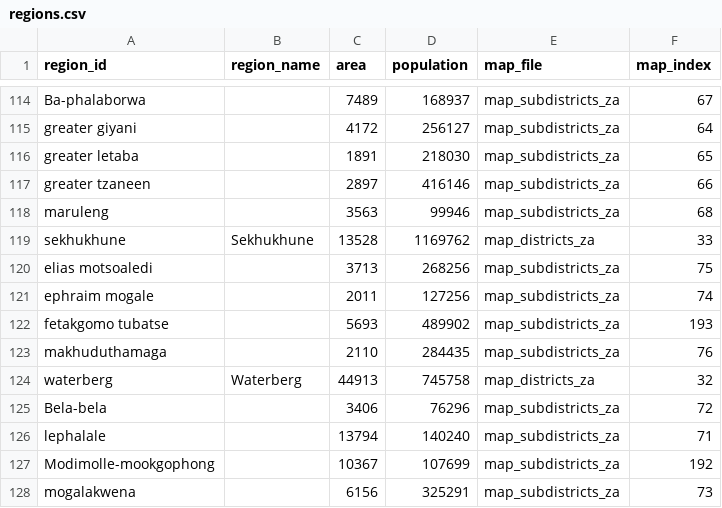
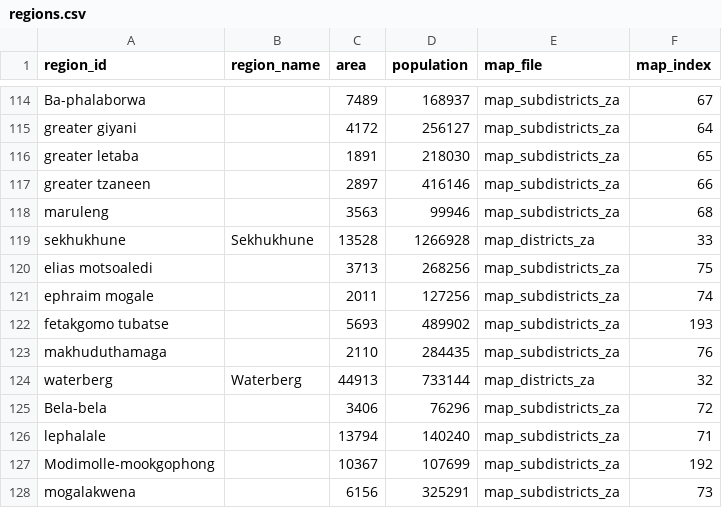
Before and after one commit to webdevan/covid-map, a CSV file: data/regions.csv, drawn as a sheet; only a part is shown, gaps mark what is left out; the diff covers the shown part only.

```diff
--- a/data/regions.csv
+++ b/data/regions.csv
@@ -118,3 +118,3 @@ greater tzaneen,,2897,416146,map_subdistricts_za,66
 maruleng,,3563,99946,map_subdistricts_za,68
-sekhukhune,Sekhukhune,13528,1169762,map_districts_za,33
+sekhukhune,Sekhukhune,13528,1266928,map_districts_za,33
 elias motsoaledi,,3713,268256,map_subdistricts_za,75
@@ -123,3 +123,3 @@ fetakgomo tubatse,,5693,489902,map_subdistricts_za,193
 makhuduthamaga,,2110,284435,map_subdistricts_za,76
-waterberg,Waterberg,44913,745758,map_districts_za,32
+waterberg,Waterberg,44913,733144,map_districts_za,32
 Bela-bela,,3406,76296,map_subdistricts_za,72
```
Also changed, not shown: 4 added rows and 9 edited cells elsewhere in this file, 1 other file.
